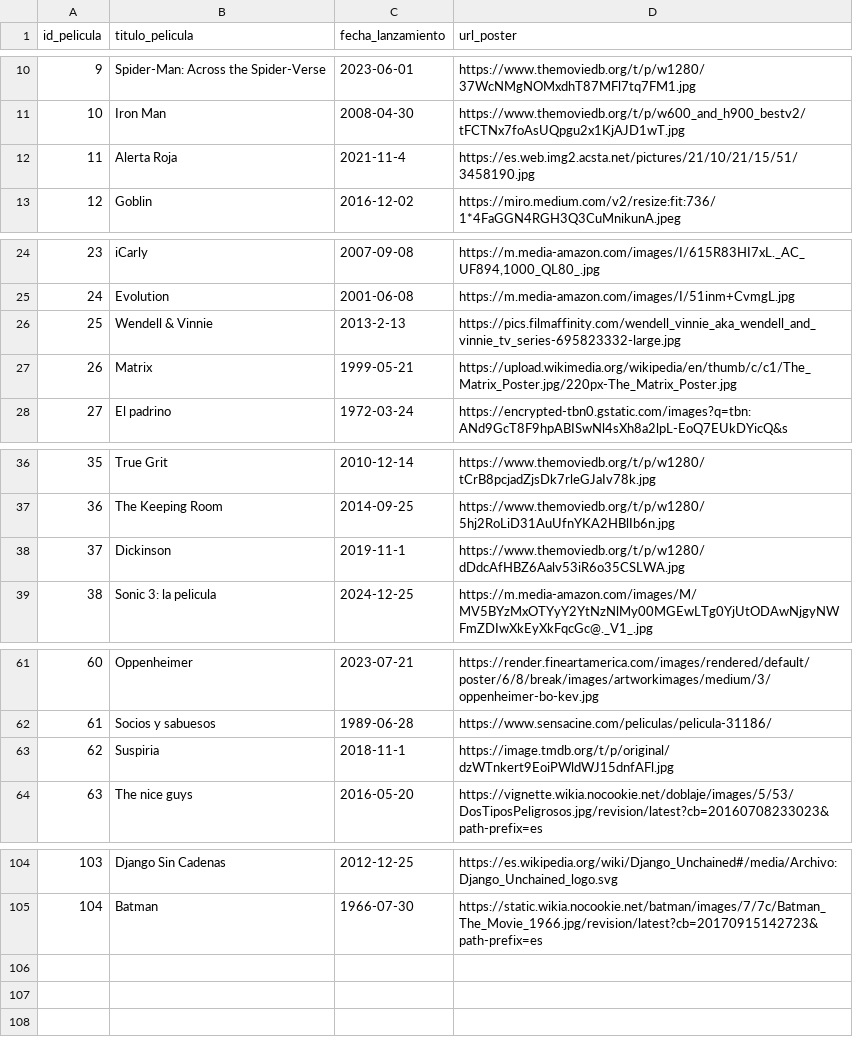
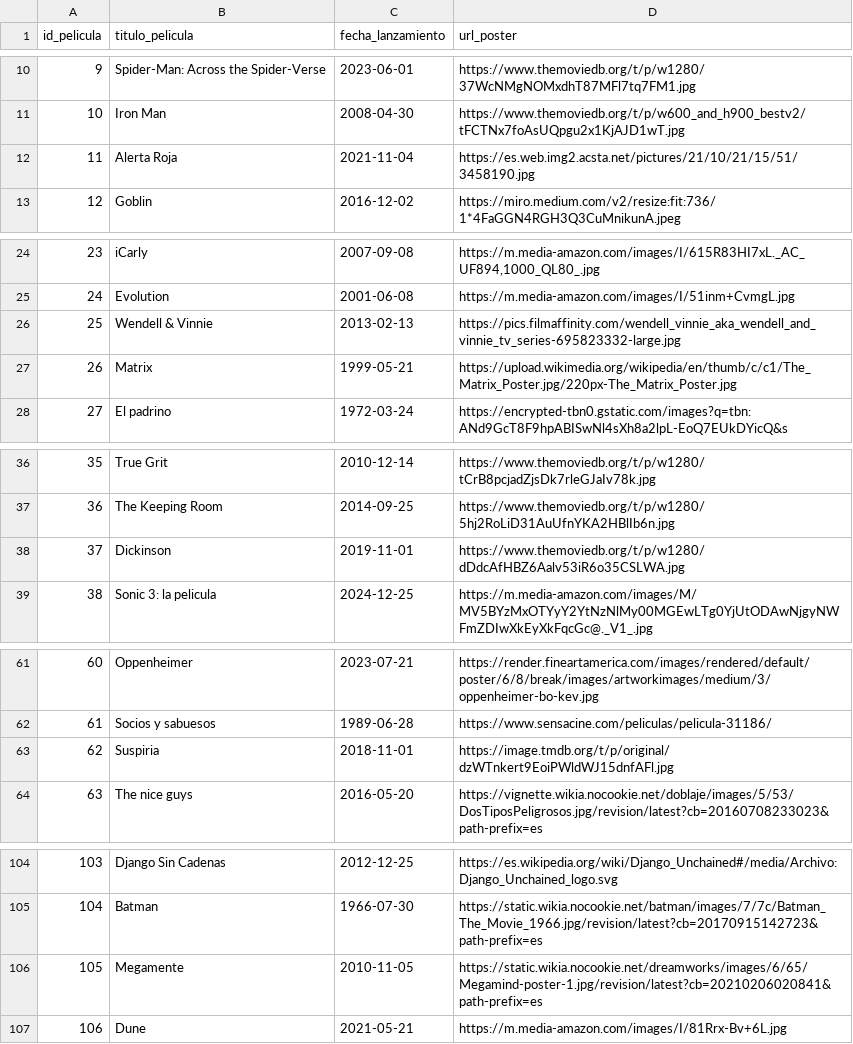
Before and after one commit to Luiis2005/curso_python, a CSV file: movieDatabase/datos/movies_db - peliculas.csv, drawn as a sheet; only a part is shown, gaps mark what is left out.

```diff
--- a/movieDatabase/datos/movies_db - peliculas.csv
+++ b/movieDatabase/datos/movies_db - peliculas.csv
@@ -11,3 +11,3 @@ id_pelicula,titulo_pelicula,fecha_lanzamiento,url_poster
 10,Iron Man,2008-04-30,https://www.themoviedb.org/t/p/w600_and_h900_bestv2/tFCTNx7foAsUQpgu2x1KjAJD1wT.jpg
-11,Alerta Roja,2021-11-4,https://es.web.img2.acsta.net/pictures/21/10/21/15/51/3458190.jpg
+11,Alerta Roja,2021-11-04,https://es.web.img2.acsta.net/pictures/21/10/21/15/51/3458190.jpg
 12,Goblin,2016-12-02,https://miro.medium.com/v2/resize:fit:736/1*4FaGGN4RGH3Q3CuMnikunA.jpeg
@@ -25,3 +25,3 @@ id_pelicula,titulo_pelicula,fecha_lanzamiento,url_poster
 24,Evolution,2001-06-08,https://m.media-amazon.com/images/I/51inm+CvmgL.jpg
-25,Wendell & Vinnie,2013-2-13,https://pics.filmaffinity.com/wendell_vinnie_aka_wendell_and_vinnie_tv_series-695823332-large.jpg
+25,Wendell & Vinnie,2013-02-13,https://pics.filmaffinity.com/wendell_vinnie_aka_wendell_and_vinnie_tv_series-695823332-large.jpg
 26,Matrix,1999-05-21,https://upload.wikimedia.org/wikipedia/en/thumb/c/c1/The_Matrix_Poster.jpg/220px-The_Matrix_Poster.jpg
@@ -37,3 +37,3 @@ id_pelicula,titulo_pelicula,fecha_lanzamiento,url_poster
 36,The Keeping Room,2014-09-25,https://www.themoviedb.org/t/p/w1280/5hj2RoLiD31AuUfnYKA2HBlIb6n.jpg
-37,Dickinson,2019-11-1,https://www.themoviedb.org/t/p/w1280/dDdcAfHBZ6Aalv53iR6o35CSLWA.jpg
+37,Dickinson,2019-11-01,https://www.themoviedb.org/t/p/w1280/dDdcAfHBZ6Aalv53iR6o35CSLWA.jpg
 38,Sonic 3: la pelicula,2024-12-25,https://m.media-amazon.com/images/M/MV5BYzMxOTYyY2YtNzNlMy00MGEwLTg0YjUtODAwNjgyNWFmZDIwXkEyXkFqcGc@._V1_.jpg
@@ -62,3 +62,3 @@ id_pelicula,titulo_pelicula,fecha_lanzamiento,url_poster
 61,Socios y sabuesos,1989-06-28,https://www.sensacine.com/peliculas/pelicula-31186/
-62,Suspiria,2018-11-1,https://image.tmdb.org/t/p/original/dzWTnkert9EoiPWldWJ15dnfAFl.jpg
+62,Suspiria,2018-11-01,https://image.tmdb.org/t/p/original/dzWTnkert9EoiPWldWJ15dnfAFl.jpg
 63,The nice guys,2016-05-20,https://vignette.wikia.nocookie.net/doblaje/images/5/53/DosTiposPeligrosos.jpg/revision/latest?cb=20160708233023&path-prefix=es
@@ -105 +105,3 @@ id_pelicula,titulo_pelicula,fecha_lanzamiento,url_poster
 104,Batman,1966-07-30,https://static.wikia.nocookie.net/batman/images/7/7c/Batman_The_Movie_1966.jpg/revision/latest?cb=20170915142723&path-prefix=es
+105,Megamente,2010-11-05,https://static.wikia.nocookie.net/dreamworks/images/6/65/Megamind-poster-1.jpg/revision/latest?cb=20210206020841&path-prefix=es
+106,Dune,2021-05-21,https://m.media-amazon.com/images/I/81Rrx-Bv+6L.jpg
```
Also changed, not shown: movieDatabase/datos/movies_db - actores.csv, movieDatabase/datos/movies_db - relacion.csv, 19 other files.
